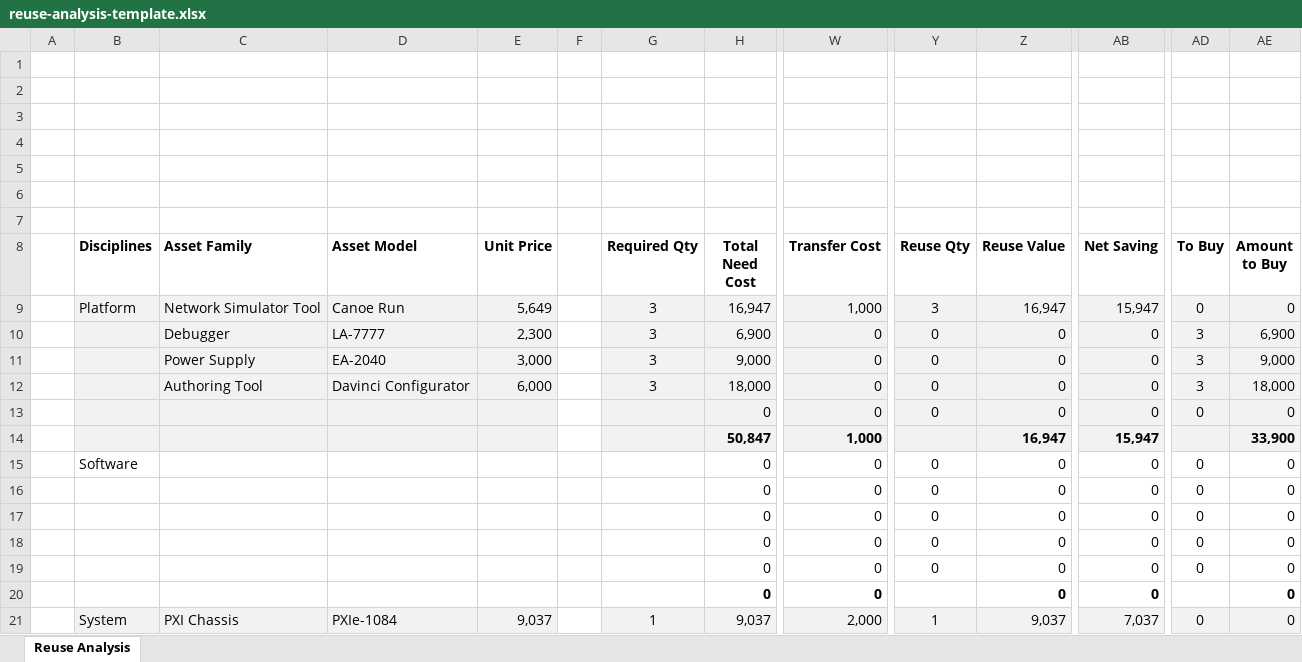
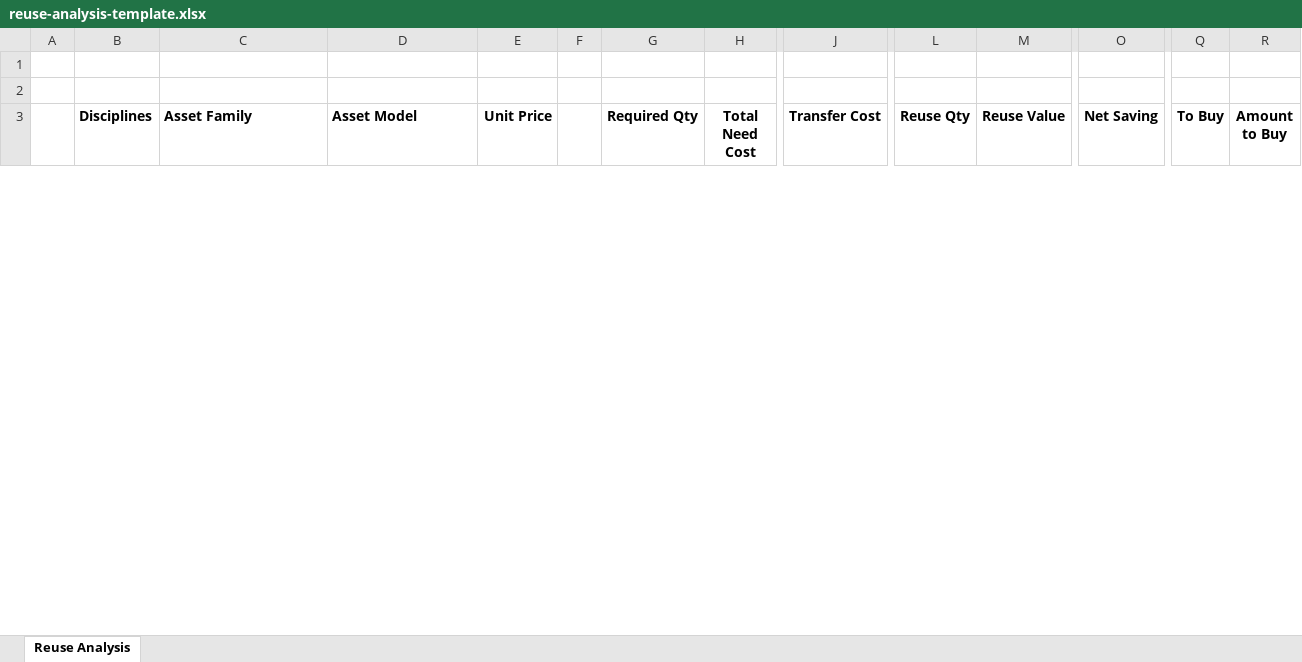
Before and after one commit to Saad-Samba/snipe-it, an Excel workbook: resources/templates/reuse-analysis-template.xlsx, sheet Reuse Analysis, drawn as a sheet; only a part is shown, gaps mark what is left out; values as stored, in another font and other column widths than the file's, no borders; charts and pictures not drawn; removed rows and columns are numbered as before the commit, all else as after; rows hold the shown columns only; the diff covers the shown part only; the diff names each change by its address in the sheet, - before the commit and + after, or states it on an @@ line.

Commit message:
Update reuse analysis export template mapping

```diff
--- a/resources/templates/reuse-analysis-template.xlsx (sheet Reuse Analysis)
+++ b/resources/templates/reuse-analysis-template.xlsx (sheet Reuse Analysis)
-row 3: (empty)
-row 4: (empty)
-row 5: (empty)
-row 6: (empty)
-row 7: (empty)
-row 9:  | Platform | Network Simulator Tool | Canoe Run | 5,649 |  | 3 | 16,947 | 1,000 | 3 | 16,947 | 15,947 | 0 | 0
-row 10:  |  | Debugger | LA-7777 | 2,300 |  | 3 | 6,900 | 0 | 0 | 0 | 0 | 3 | 6,900
-row 11:  |  | Power Supply | EA-2040 | 3,000 |  | 3 | 9,000 | 0 | 0 | 0 | 0 | 3 | 9,000
-row 12:  |  | Authoring Tool | Davinci Configurator | 6,000 |  | 3 | 18,000 | 0 | 0 | 0 | 0 | 3 | 18,000
-row 13:  |  |  |  |  |  |  | 0 | 0 | 0 | 0 | 0 | 0 | 0
-row 14:  |  |  |  |  |  |  | 50,847 | 1,000 |  | 16,947 | 15,947 |  | 33,900
-row 15:  | Software |  |  |  |  |  | 0 | 0 | 0 | 0 | 0 | 0 | 0
-row 16:  |  |  |  |  |  |  | 0 | 0 | 0 | 0 | 0 | 0 | 0
-row 17:  |  |  |  |  |  |  | 0 | 0 | 0 | 0 | 0 | 0 | 0
-row 18:  |  |  |  |  |  |  | 0 | 0 | 0 | 0 | 0 | 0 | 0
-row 19:  |  |  |  |  |  |  | 0 | 0 | 0 | 0 | 0 | 0 | 0
-row 20:  |  |  |  |  |  |  | 0 | 0 |  | 0 | 0 |  | 0
-row 21:  | System | PXI Chassis | PXIe-1084 | 9,037 |  | 1 | 9,037 | 2,000 | 1 | 9,037 | 7,037 | 0 | 0
```
Also changed, not shown: 5 added rows, 24 removed rows, 11 edited cells and cell formats elsewhere in this sheet, hidden cells, charts or pictures, 2 other files.
